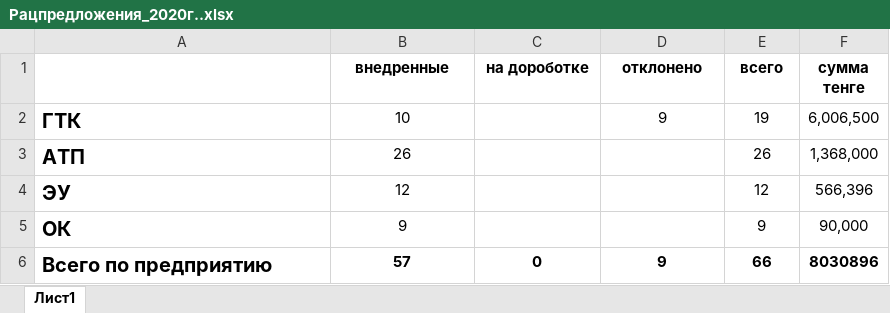
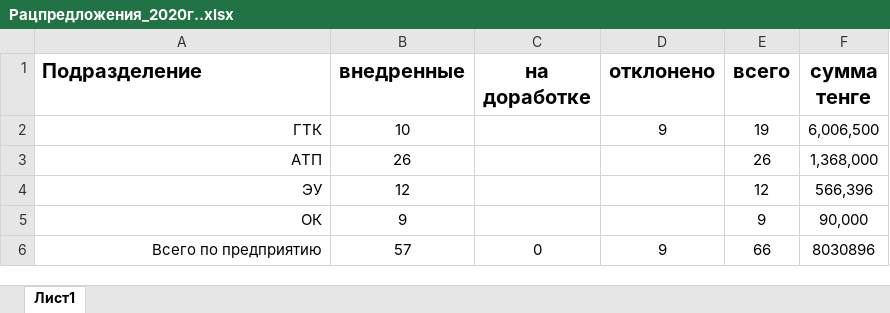
Before and after one commit to bogdandrienko/python-jsx-smart-pmp-app, an Excel workbook: DOCS/Веб-платформа управления изменениями/Рацпредложения_2020г..xlsx, sheet Лист1, drawn as a sheet; values as stored, in another font and other column widths than the file's, no borders; the diff names each change by its address in the sheet, - before the commit and + after, or states it on an @@ line.

```diff
--- a/DOCS/Веб-платформа управления изменениями/Рацпредложения_2020г..xlsx (sheet Лист1)
+++ b/DOCS/Веб-платформа управления изменениями/Рацпредложения_2020г..xlsx (sheet Лист1)
-A1: (empty)
+A1: Подразделение
@@ B1:F1 text size: larger @@
-C1: на дороботке
+C1: на доработке
-A2:A5 bold: on
+A2:A5 bold: off
@@ A2:A6 text size: smaller, alignment: left → right @@
-A6:F6 bold: on
+A6:F6 bold: off
```
Also changed, not shown: DOCS/Веб-платформа управления изменениями/Веб-платформа управления изменениями — Сроки реализации.xlsx, 2 other files.
